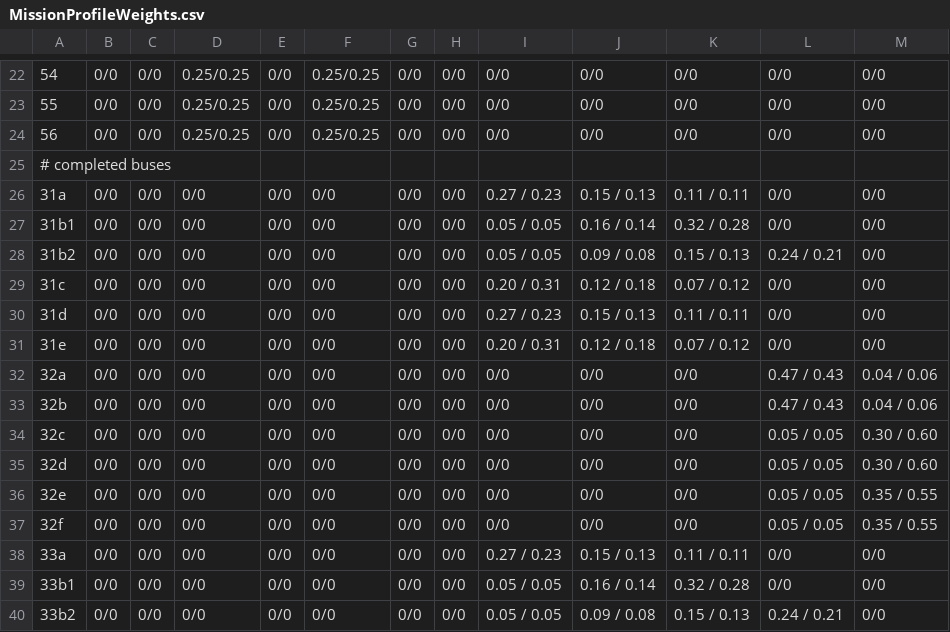
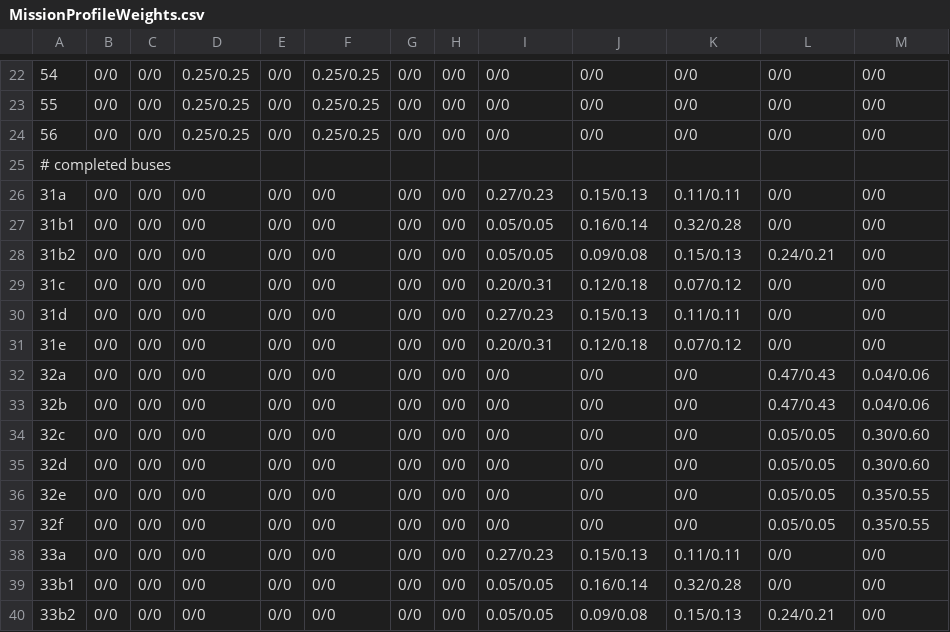
Before and after one commit to tanawadeatharva/BharatVECTO, a CSV file: VectoCore/VectoCore/Resources/Declaration/CO2Standards/MissionProfileWeights.csv, drawn as a sheet; only a part is shown, gaps mark what is left out; the diff covers the shown part only; the diff names each change by its address in the sheet, - before the commit and + after, or states it on an @@ line.

Commit message:
refactor: MissionProfileWeights bus factors format

```diff
--- a/VectoCore/VectoCore/Resources/Declaration/CO2Standards/MissionProfileWeights.csv
+++ b/VectoCore/VectoCore/Resources/Declaration/CO2Standards/MissionProfileWeights.csv
-I26: 0.27 / 0.23
+I26: 0.27/0.23
-J26: 0.15 / 0.13
+J26: 0.15/0.13
-K26: 0.11 / 0.11
+K26: 0.11/0.11
-I27:I28: 0.05 / 0.05
+I27:I28: 0.05/0.05
-J27: 0.16 / 0.14
+J27: 0.16/0.14
-K27: 0.32 / 0.28
+K27: 0.32/0.28
-J28: 0.09 / 0.08
+J28: 0.09/0.08
-K28: 0.15 / 0.13
+K28: 0.15/0.13
-L28: 0.24 / 0.21
+L28: 0.24/0.21
-I29: 0.20 / 0.31
+I29: 0.20/0.31
-J29: 0.12 / 0.18
+J29: 0.12/0.18
-K29: 0.07 / 0.12
+K29: 0.07/0.12
-I30: 0.27 / 0.23
+I30: 0.27/0.23
-J30: 0.15 / 0.13
+J30: 0.15/0.13
-K30: 0.11 / 0.11
+K30: 0.11/0.11
-I31: 0.20 / 0.31
+I31: 0.20/0.31
-J31: 0.12 / 0.18
+J31: 0.12/0.18
-K31: 0.07 / 0.12
+K31: 0.07/0.12
-L32:L33: 0.47 / 0.43
+L32:L33: 0.47/0.43
-M32:M33: 0.04 / 0.06
+M32:M33: 0.04/0.06
-L34:L37: 0.05 / 0.05
+L34:L37: 0.05/0.05
-M34:M35: 0.30 / 0.60
+M34:M35: 0.30/0.60
-M36:M37: 0.35 / 0.55
+M36:M37: 0.35/0.55
-I38: 0.27 / 0.23
+I38: 0.27/0.23
-J38: 0.15 / 0.13
+J38: 0.15/0.13
-K38: 0.11 / 0.11
+K38: 0.11/0.11
-I39:I40: 0.05 / 0.05
+I39:I40: 0.05/0.05
-J39: 0.16 / 0.14
+J39: 0.16/0.14
-K39: 0.32 / 0.28
+K39: 0.32/0.28
-J40: 0.09 / 0.08
+J40: 0.09/0.08
-K40: 0.15 / 0.13
+K40: 0.15/0.13
-L40: 0.24 / 0.21
+L40: 0.24/0.21
```
Also changed, not shown: 102 edited cells elsewhere in this file.
